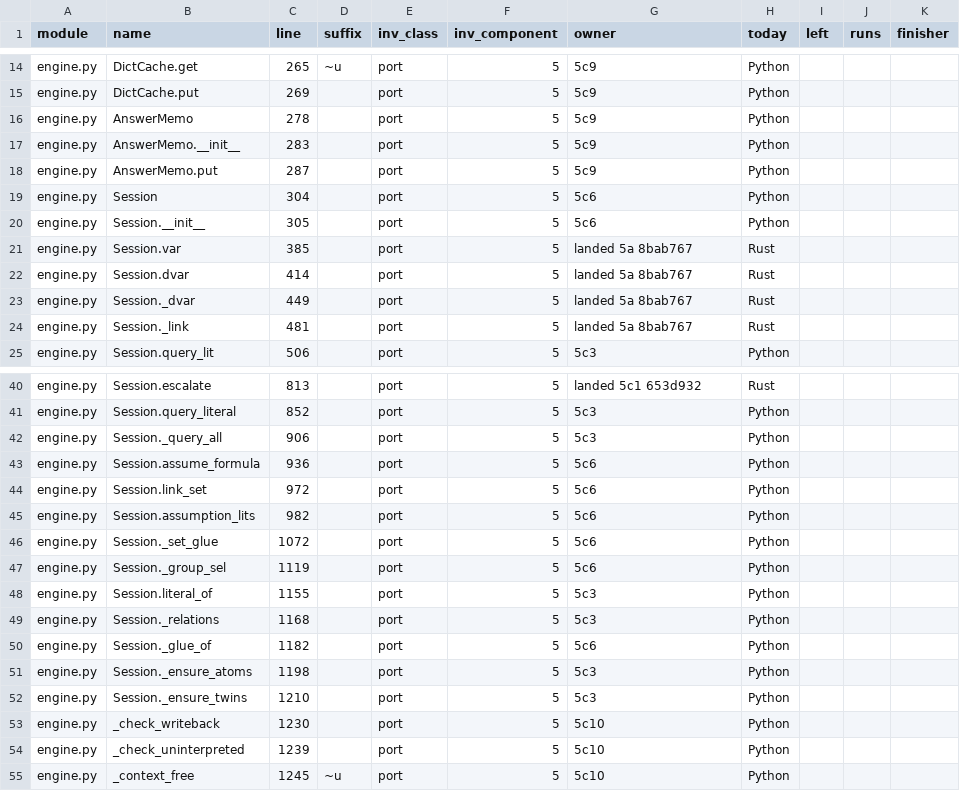
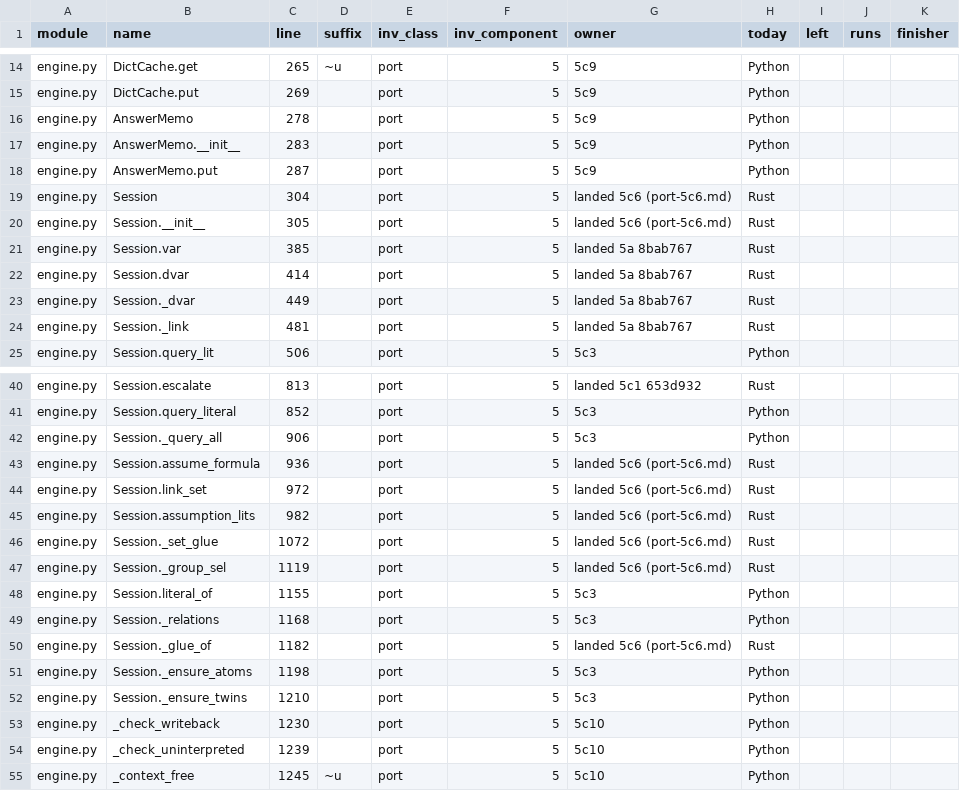
Before and after one commit to tilorc-bot/satassume, a TSV file: rust-spike/slice/results/port-ownership.tsv, drawn as a sheet; only a part is shown, gaps mark what is left out.

```diff
--- a/rust-spike/slice/results/port-ownership.tsv
+++ b/rust-spike/slice/results/port-ownership.tsv
@@ -18,4 +18,4 @@ engine.py	AnswerMemo.__init__	283		port	5	5c9	Python
 engine.py	AnswerMemo.put	287		port	5	5c9	Python			
-engine.py	Session	304		port	5	5c6	Python			
-engine.py	Session.__init__	305		port	5	5c6	Python			
+engine.py	Session	304		port	5	landed 5c6 (port-5c6.md)	Rust			
+engine.py	Session.__init__	305		port	5	landed 5c6 (port-5c6.md)	Rust			
 engine.py	Session.var	385		port	5	landed 5a 8bab767	Rust			
@@ -42,10 +42,10 @@ engine.py	Session.query_literal	852		port	5	5c3	Python
 engine.py	Session._query_all	906		port	5	5c3	Python			
-engine.py	Session.assume_formula	936		port	5	5c6	Python			
-engine.py	Session.link_set	972		port	5	5c6	Python			
-engine.py	Session.assumption_lits	982		port	5	5c6	Python			
-engine.py	Session._set_glue	1072		port	5	5c6	Python			
-engine.py	Session._group_sel	1119		port	5	5c6	Python			
+engine.py	Session.assume_formula	936		port	5	landed 5c6 (port-5c6.md)	Rust			
+engine.py	Session.link_set	972		port	5	landed 5c6 (port-5c6.md)	Rust			
+engine.py	Session.assumption_lits	982		port	5	landed 5c6 (port-5c6.md)	Rust			
+engine.py	Session._set_glue	1072		port	5	landed 5c6 (port-5c6.md)	Rust			
+engine.py	Session._group_sel	1119		port	5	landed 5c6 (port-5c6.md)	Rust			
 engine.py	Session.literal_of	1155		port	5	5c3	Python			
 engine.py	Session._relations	1168		port	5	5c3	Python			
-engine.py	Session._glue_of	1182		port	5	5c6	Python			
+engine.py	Session._glue_of	1182		port	5	landed 5c6 (port-5c6.md)	Rust			
 engine.py	Session._ensure_atoms	1198		port	5	5c3	Python			
```
Also changed, not shown: 2 other files.
